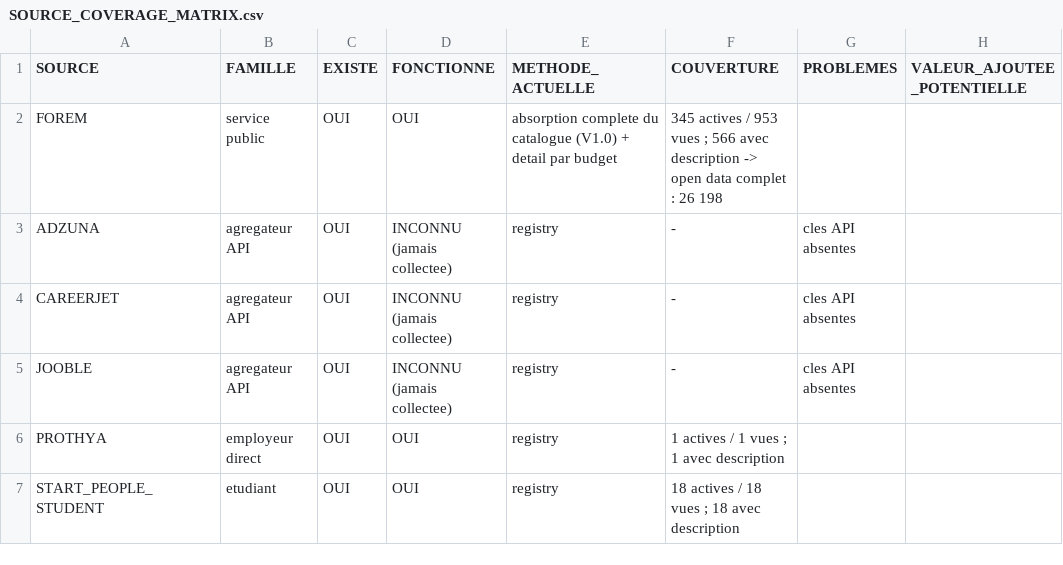
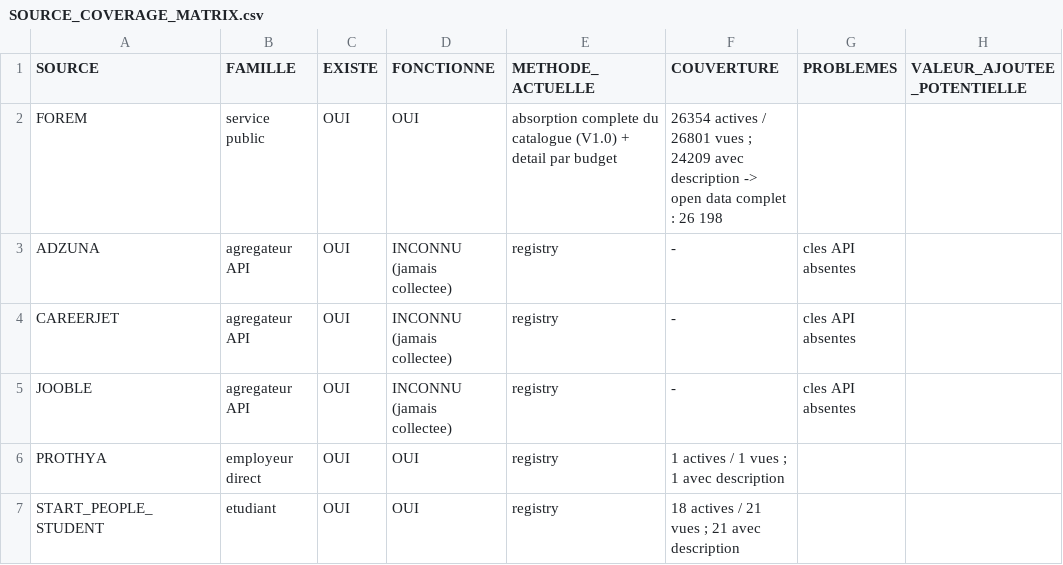
Before and after one commit to Ouss1030/Job-Hunter-Claude, a CSV file: SOURCE_COVERAGE_MATRIX.csv, drawn as a sheet; only a part is shown; the diff covers the shown part only; the diff names each change by its address in the sheet, - before the commit and + after, or states it on an @@ line.

```diff
--- a/SOURCE_COVERAGE_MATRIX.csv
+++ b/SOURCE_COVERAGE_MATRIX.csv
-F2 (COUVERTURE): 345 actives / 953 vues ; 566 avec description…
+F2 (COUVERTURE): 26354 actives / 26801 vues ; 24209 avec description…
-F7 (COUVERTURE): 18 actives / 18 vues ; 18 avec description
+F7 (COUVERTURE): 18 actives / 21 vues ; 21 avec description
```
Also changed, not shown: 3 added rows, 1 removed row and 42 edited cells elsewhere in this file, 11 other files.
